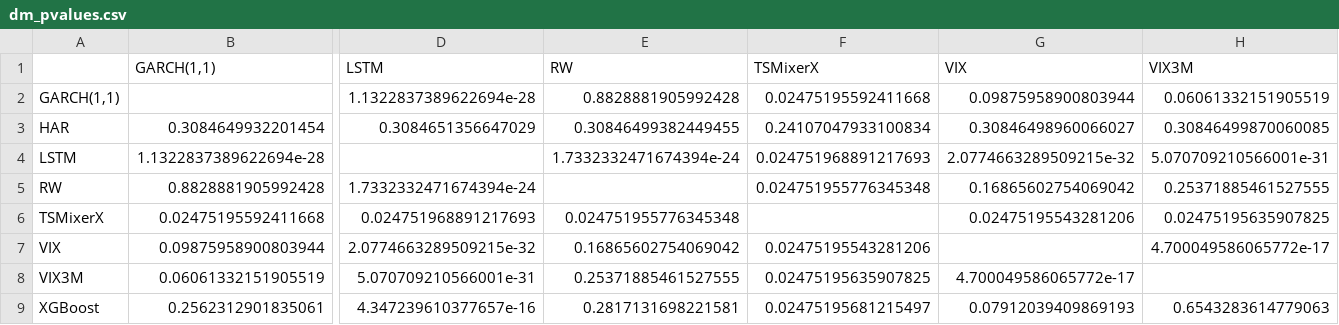
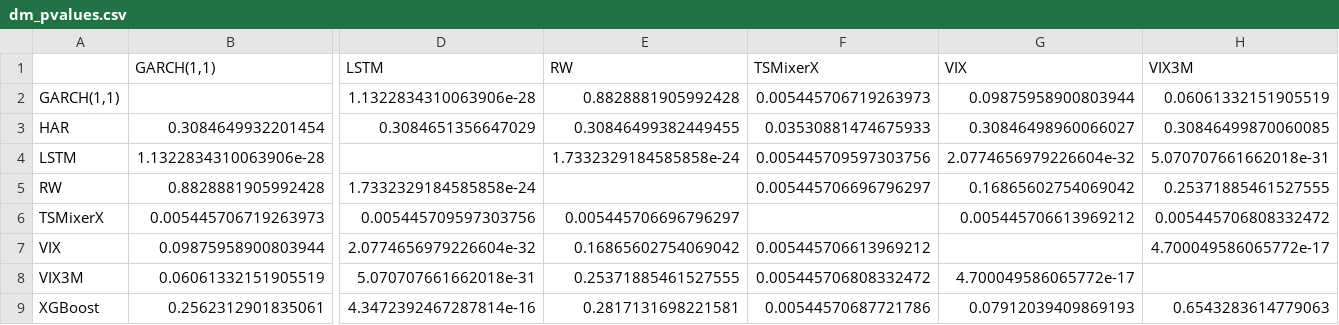
Before and after one commit to hugogobato/Mestrado_Anna_Julia, a CSV file: results/dm_pvalues.csv, drawn as a sheet; only a part is shown, gaps mark what is left out; the diff covers the shown part only; the diff names each change by its address in the sheet, - before the commit and + after, or states it on an @@ line.

```diff
--- a/results/dm_pvalues.csv
+++ b/results/dm_pvalues.csv
-D2 (LSTM): 1.1322837389622694e-28
+D2 (LSTM): 1.1322834310063906e-28
-F2 (TSMixerX): 0.02475195592411668
+F2 (TSMixerX): 0.005445706719263973
-F3 (TSMixerX): 0.24107047933100834
+F3 (TSMixerX): 0.03530881474675933
-B4 (GARCH(1,1)): 1.1322837389622694e-28
+B4 (GARCH(1,1)): 1.1322834310063906e-28
-E4 (RW): 1.7332332471674394e-24
+E4 (RW): 1.7332329184585858e-24
-F4 (TSMixerX): 0.024751968891217693
+F4 (TSMixerX): 0.005445709597303756
-G4 (VIX): 2.0774663289509215e-32
+G4 (VIX): 2.0774656979226604e-32
-H4 (VIX3M): 5.070709210566001e-31
+H4 (VIX3M): 5.070707661662018e-31
-D5 (LSTM): 1.7332332471674394e-24
+D5 (LSTM): 1.7332329184585858e-24
-F5 (TSMixerX): 0.024751955776345348
+F5 (TSMixerX): 0.005445706696796297
-B6 (GARCH(1,1)): 0.02475195592411668
+B6 (GARCH(1,1)): 0.005445706719263973
-D6 (LSTM): 0.024751968891217693
+D6 (LSTM): 0.005445709597303756
-E6 (RW): 0.024751955776345348
+E6 (RW): 0.005445706696796297
-G6 (VIX): 0.02475195543281206
+G6 (VIX): 0.005445706613969212
-H6 (VIX3M): 0.02475195635907825
+H6 (VIX3M): 0.005445706808332472
-D7 (LSTM): 2.0774663289509215e-32
+D7 (LSTM): 2.0774656979226604e-32
-F7 (TSMixerX): 0.02475195543281206
+F7 (TSMixerX): 0.005445706613969212
-D8 (LSTM): 5.070709210566001e-31
+D8 (LSTM): 5.070707661662018e-31
-F8 (TSMixerX): 0.02475195635907825
+F8 (TSMixerX): 0.005445706808332472
-D9 (LSTM): 4.347239610377657e-16
+D9 (LSTM): 4.3472392467287814e-16
-F9 (TSMixerX): 0.02475195681215497
+F9 (TSMixerX): 0.00544570687721786
```
Also changed, not shown: 3 edited cells elsewhere in this file, results/cw_pvalues.csv, results/forecasts_tsmixerx.csv, 30 other files.
